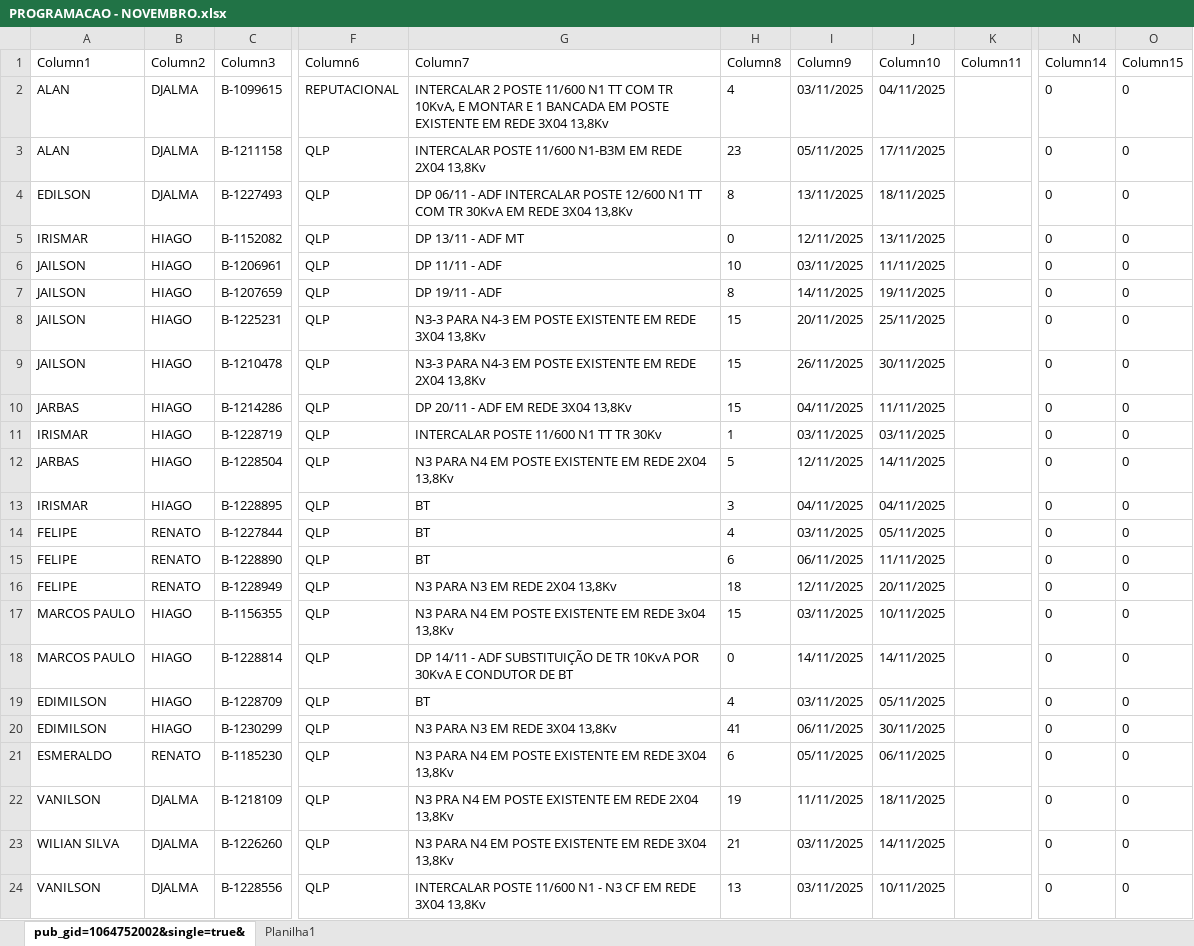
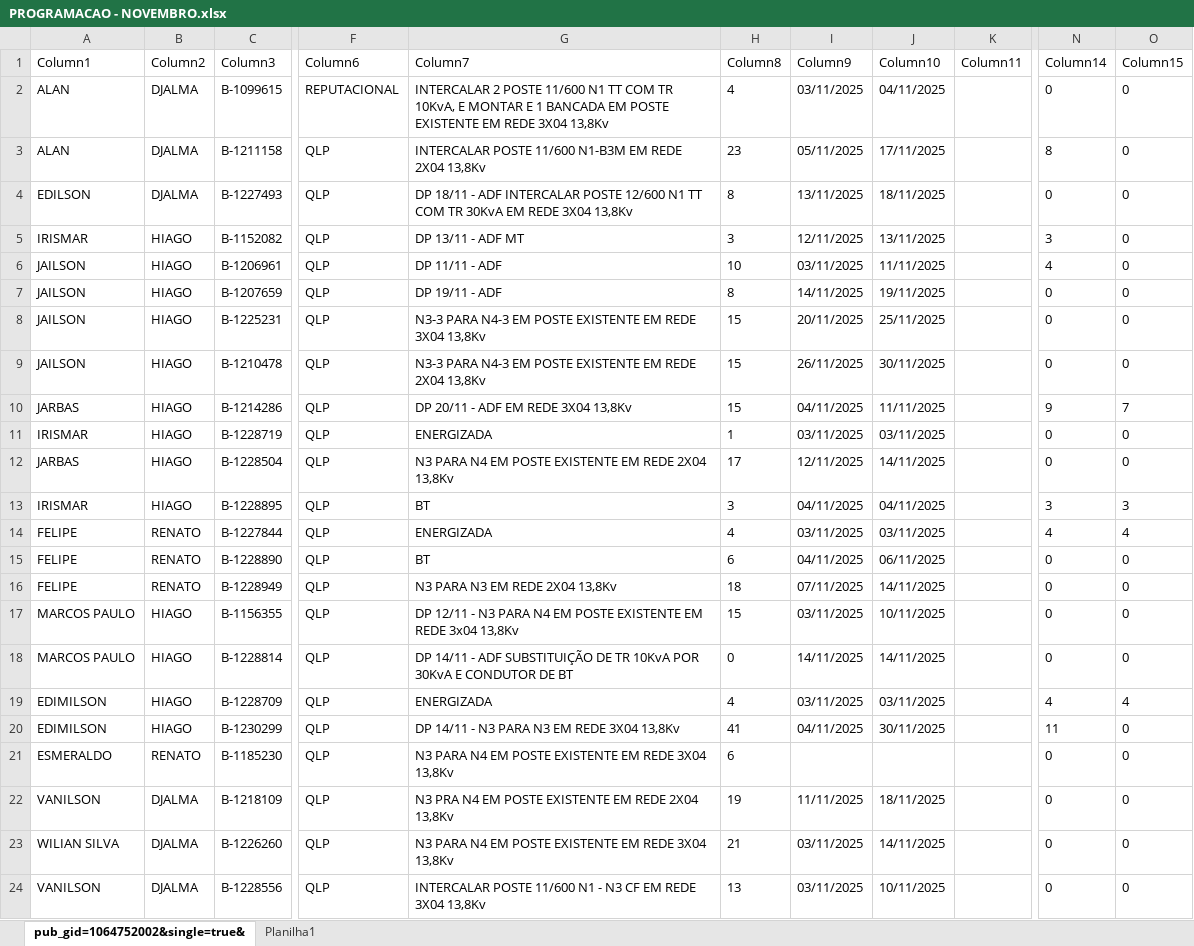
Before and after one commit to joaovctdev/ProgramacaoNortetech, an Excel workbook: PROGRAMACAO - NOVEMBRO.xlsx, sheet pub_gid=1064752002&single=true&, drawn as a sheet; only a part is shown, gaps mark what is left out; values as stored, in another font and other column widths than the file's, no borders; table styles not drawn; the diff covers the shown part only; the diff names each change by its address in the sheet, - before the commit and + after, or states it on an @@ line.

```diff
--- a/PROGRAMACAO - NOVEMBRO.xlsx (sheet pub_gid=1064752002&single=true&)
+++ b/PROGRAMACAO - NOVEMBRO.xlsx (sheet pub_gid=1064752002&single=true&)
-N3 (Column14): 0
+N3 (Column14): 8
-G4 (Column7): DP 06/11 - ADF…
+G4 (Column7): DP 18/11 - ADF…
-H5 (Column8): 0
+H5 (Column8): 3
-N5 (Column14): 0
+N5 (Column14): 3
-N6 (Column14): 0
+N6 (Column14): 4
-N10 (Column14): 0
+N10 (Column14): 9
-O10 (Column15): 0
+O10 (Column15): 7
-G11 (Column7): INTERCALAR POSTE 11/600 N1 TT TR 30Kv
+G11 (Column7): ENERGIZADA
-H12 (Column8): 5
+H12 (Column8): 17
-N13 (Column14): 0
+N13 (Column14): 3
-O13 (Column15): 0
+O13 (Column15): 3
-G14 (Column7): BT
+G14 (Column7): ENERGIZADA
-J14 (Column10): 05/11/2025
+J14 (Column10): 03/11/2025
-N14 (Column14): 0
+N14 (Column14): 4
-O14 (Column15): 0
+O14 (Column15): 4
-I15 (Column9): 06/11/2025
+I15 (Column9): 04/11/2025
-J15 (Column10): 11/11/2025
+J15 (Column10): 06/11/2025
-I16 (Column9): 12/11/2025
+I16 (Column9): 07/11/2025
-J16 (Column10): 20/11/2025
+J16 (Column10): 14/11/2025
-G17 (Column7): N3 PARA…
+G17 (Column7): DP 12/11 - N3 PARA…
-G19 (Column7): BT
+G19 (Column7): ENERGIZADA
-J19 (Column10): 05/11/2025
+J19 (Column10): 03/11/2025
-N19 (Column14): 0
+N19 (Column14): 4
-O19 (Column15): 0
+O19 (Column15): 4
-G20 (Column7): N3 PARA N3 EM REDE 3X04 13,8Kv
+G20 (Column7): DP 14/11 - N3 PARA N3 EM REDE 3X04 13,8Kv
-I20 (Column9): 06/11/2025
+I20 (Column9): 04/11/2025
-N20 (Column14): 0
+N20 (Column14): 11
-I21 (Column9): 05/11/2025
+I21 (Column9): (empty)
-J21 (Column10): 06/11/2025
+J21 (Column10): (empty)
```
Also changed, not shown: 24 edited cells elsewhere in this sheet, 1 other file.
